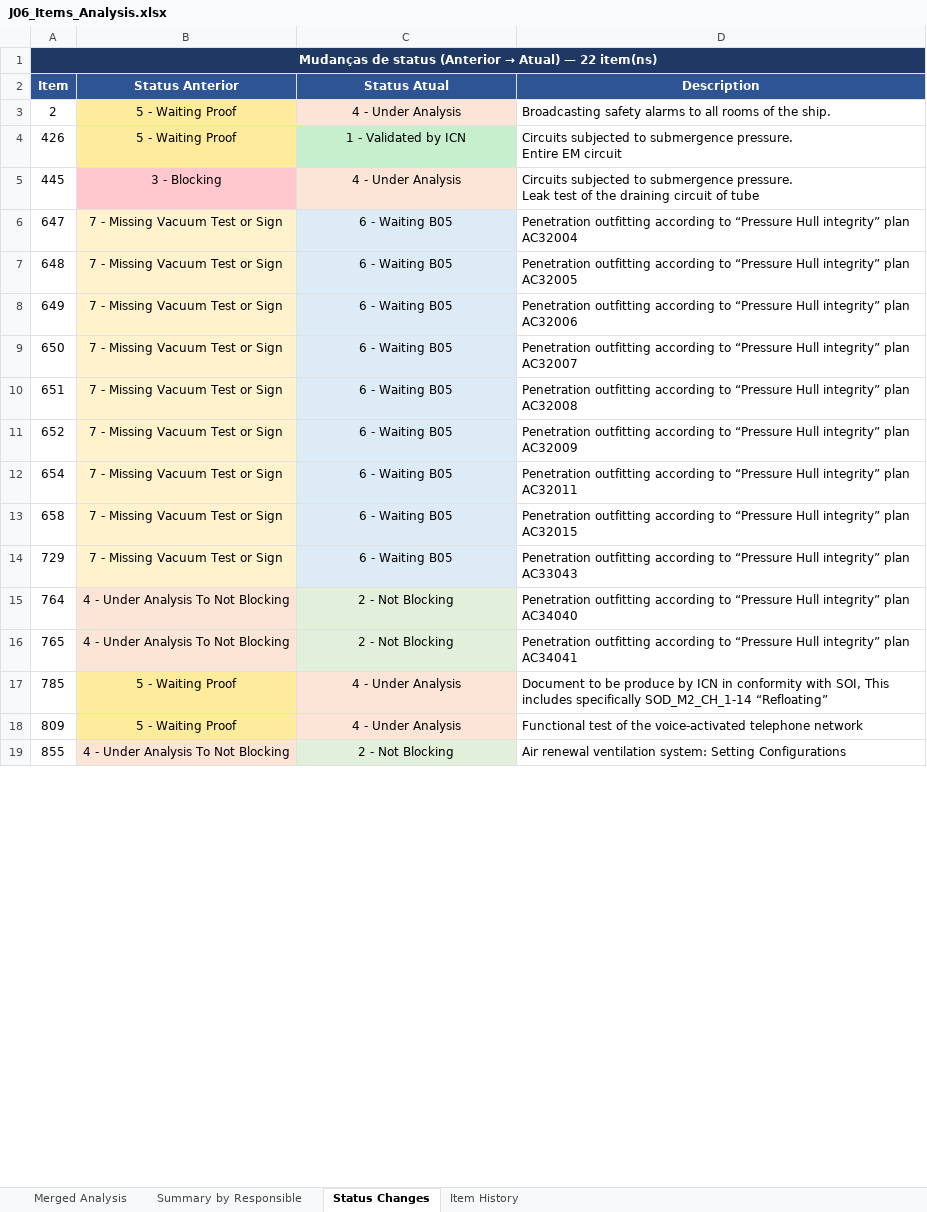
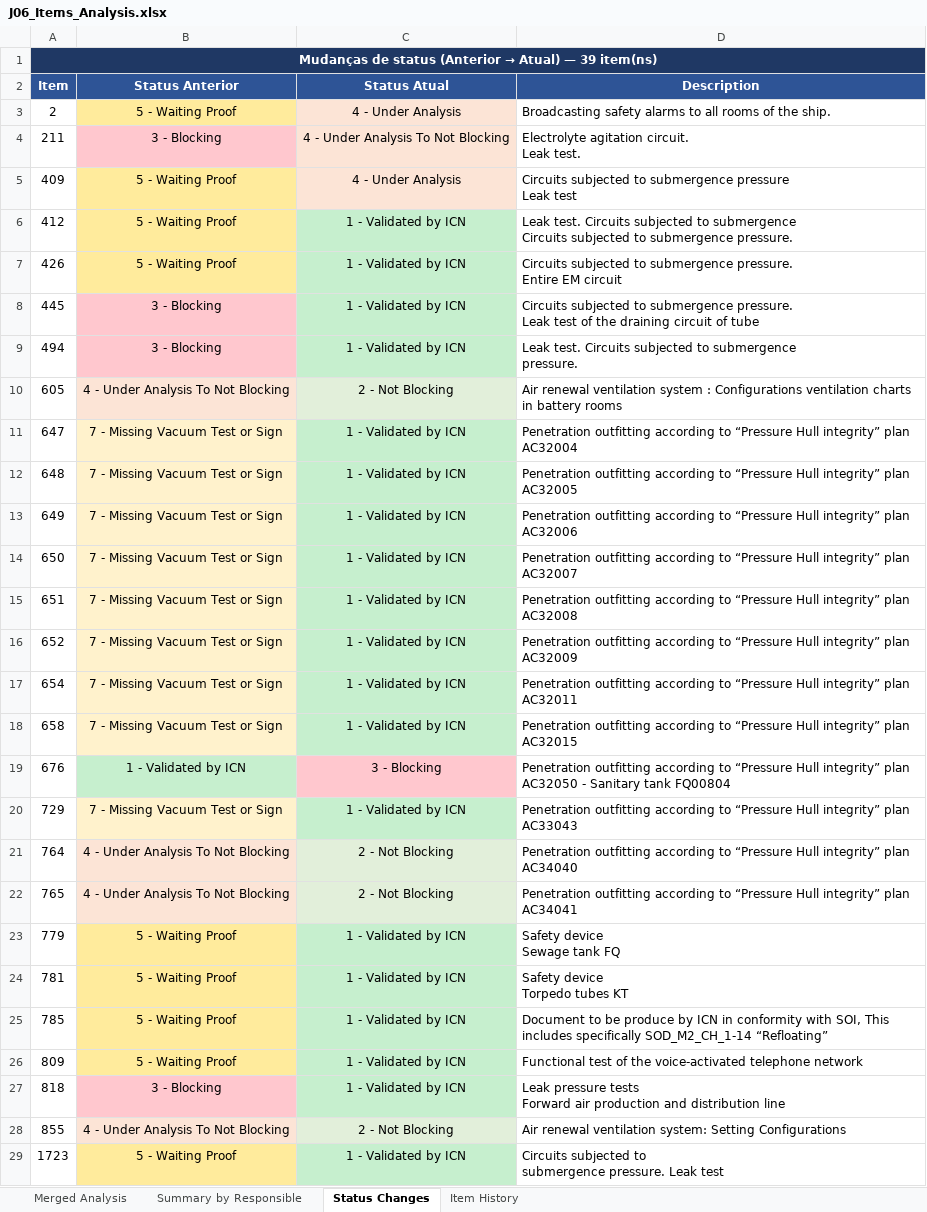
Before and after one commit to BrunoAlmeida87/Milestone, an Excel workbook: J06_Items_Analysis.xlsx, sheet Status Changes, drawn as a sheet; only a part is shown; values as stored, in another font and other column widths than the file's, no borders; addresses are those after the commit; ↵ is a line break in a cell; the diff covers the shown part only; the diff names each change by its address in the sheet, - before the commit and + after, or states it on an @@ line.

```diff
--- a/J06_Items_Analysis.xlsx (sheet Status Changes)
+++ b/J06_Items_Analysis.xlsx (sheet Status Changes)
-A1 (Item): …Atual) — 22 item(ns)
+A1 (Item): …Atual) — 39 item(ns)
+row 4: 211 | 3 - Blocking | 4 - Under Analysis To Not Blocking | Electrolyte agitation circuit. ↵ Leak test.
+row 5: 409 | 5 - Waiting Proof | 4 - Under Analysis | Circuits subjected to submergence pressure ↵ Leak test
+row 6: 412 | 5 - Waiting Proof | 1 - Validated by ICN | Leak test. Circuits subjected to submergence ↵ Circuits subjected to submergence pressure.
-C8 (Status Atual): 4 - Under Analysis
+C8 (Status Atual): 1 - Validated by ICN
-C8 fill: #FCE4D6
+C8 fill: #C6EFCE
+row 9: 494 | 3 - Blocking | 1 - Validated by ICN | Leak test. Circuits subjected to submergence ↵ pressure.
+row 10: 605 | 4 - Under Analysis To Not Blocking | 2 - Not Blocking | Air renewal ventilation system : Configurations ventilation charts in battery rooms
-C11:C18 (Status Atual): 6 - Waiting B05
+C11:C18 (Status Atual): 1 - Validated by ICN
-C11:C18 fill: #DDEBF7
+C11:C18 fill: #C6EFCE
+row 19: 676 | 1 - Validated by ICN | 3 - Blocking | Penetration outfitting according to “Pressure Hull integrity” plan AC32050 - Sanitary tank FQ00804
-C20 (Status Atual): 6 - Waiting B05
+C20 (Status Atual): 1 - Validated by ICN
-C20 fill: #DDEBF7
+C20 fill: #C6EFCE
+row 23: 779 | 5 - Waiting Proof | 1 - Validated by ICN | Safety device ↵ Sewage tank FQ
+row 24: 781 | 5 - Waiting Proof | 1 - Validated by ICN | Safety device ↵ Torpedo tubes KT
-C25:C26 (Status Atual): 4 - Under Analysis
+C25:C26 (Status Atual): 1 - Validated by ICN
-C25:C26 fill: #FCE4D6
+C25:C26 fill: #C6EFCE
+row 27: 818 | 3 - Blocking | 1 - Validated by ICN | Leak pressure tests ↵ Forward air production and distribution line
+row 29: 1723 | 5 - Waiting Proof | 1 - Validated by ICN | Circuits subjected to ↵ submergence pressure. Leak test
```
Also changed, not shown: 7 added rows, 1 edited cell and cell formats elsewhere in this sheet, sheet Merged Analysis, sheet Summary by Responsible, sheet Item History, data/GTO__LIST_OF_ITEMS.xlsx, 4 other files.
